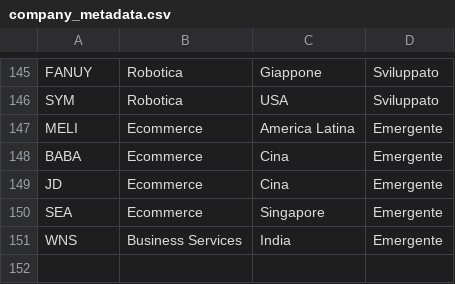
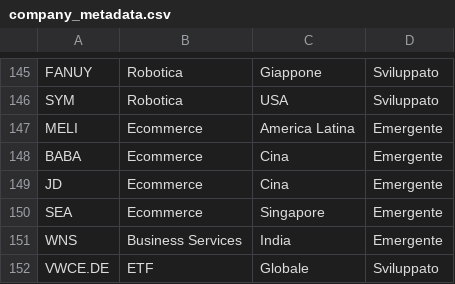
Before and after one commit to edo-web3000/dashboard-azioni, a CSV file: data/company_metadata.csv, drawn as a sheet; only a part is shown, gaps mark what is left out.

Commit message:
Update company_metadata.csv

```diff
--- a/data/company_metadata.csv
+++ b/data/company_metadata.csv
@@ -151 +151,2 @@ SEA,Ecommerce,Singapore,Emergente
 WNS,Business Services,India,Emergente
+VWCE.DE,ETF,Globale,Sviluppato
```
